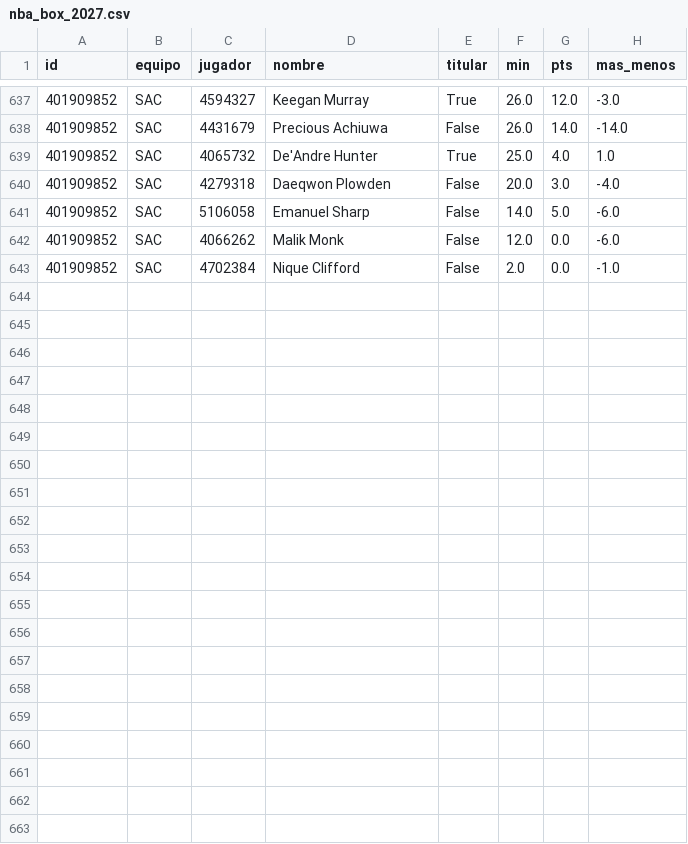
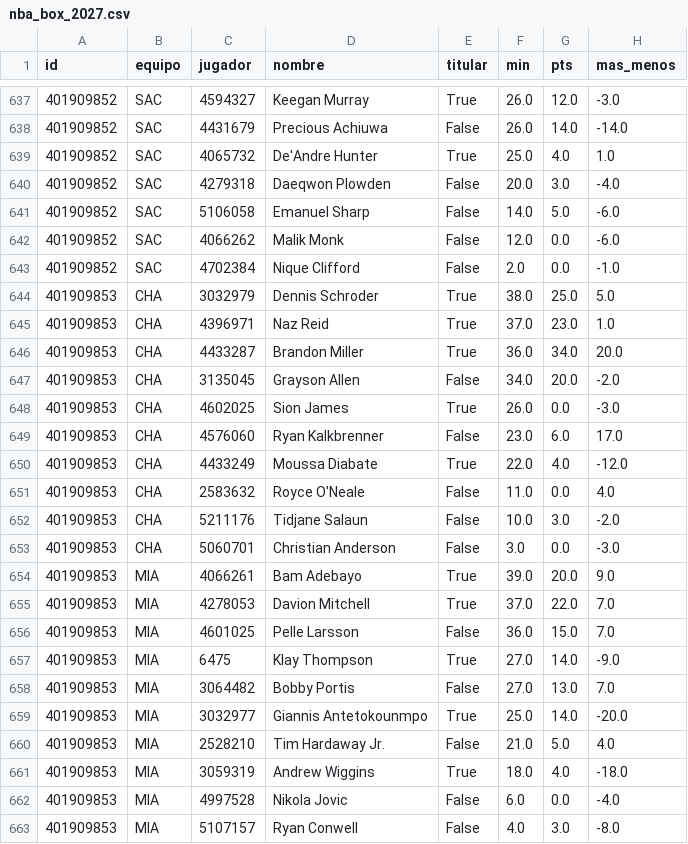
Before and after one commit to robertoaguilar1912-del/laliga-analisis, a CSV file: data/raw/nba_box_2027.csv, drawn as a sheet; only a part is shown, gaps mark what is left out; the diff names each change by its address in the sheet, - before the commit and + after, or states it on an @@ line.

```diff
--- a/data/raw/nba_box_2027.csv
+++ b/data/raw/nba_box_2027.csv
+row 644: 401909853 | CHA | 3032979 | Dennis Schroder | True | 38.0 | 25.0 | 5.0
+row 645: 401909853 | CHA | 4396971 | Naz Reid | True | 37.0 | 23.0 | 1.0
+row 646: 401909853 | CHA | 4433287 | Brandon Miller | True | 36.0 | 34.0 | 20.0
+row 647: 401909853 | CHA | 3135045 | Grayson Allen | False | 34.0 | 20.0 | -2.0
+row 648: 401909853 | CHA | 4602025 | Sion James | True | 26.0 | 0.0 | -3.0
+row 649: 401909853 | CHA | 4576060 | Ryan Kalkbrenner | False | 23.0 | 6.0 | 17.0
+row 650: 401909853 | CHA | 4433249 | Moussa Diabate | True | 22.0 | 4.0 | -12.0
+row 651: 401909853 | CHA | 2583632 | Royce O'Neale | False | 11.0 | 0.0 | 4.0
+row 652: 401909853 | CHA | 5211176 | Tidjane Salaun | False | 10.0 | 3.0 | -2.0
+row 653: 401909853 | CHA | 5060701 | Christian Anderson | False | 3.0 | 0.0 | -3.0
+row 654: 401909853 | MIA | 4066261 | Bam Adebayo | True | 39.0 | 20.0 | 9.0
+row 655: 401909853 | MIA | 4278053 | Davion Mitchell | True | 37.0 | 22.0 | 7.0
+row 656: 401909853 | MIA | 4601025 | Pelle Larsson | False | 36.0 | 15.0 | 7.0
+row 657: 401909853 | MIA | 6475 | Klay Thompson | True | 27.0 | 14.0 | -9.0
+row 658: 401909853 | MIA | 3064482 | Bobby Portis | False | 27.0 | 13.0 | 7.0
+row 659: 401909853 | MIA | 3032977 | Giannis Antetokounmpo | True | 25.0 | 14.0 | -20.0
+row 660: 401909853 | MIA | 2528210 | Tim Hardaway Jr. | False | 21.0 | 5.0 | 4.0
+row 661: 401909853 | MIA | 3059319 | Andrew Wiggins | True | 18.0 | 4.0 | -18.0
+row 662: 401909853 | MIA | 4997528 | Nikola Jovic | False | 6.0 | 0.0 | -4.0
+row 663: 401909853 | MIA | 5107157 | Ryan Conwell | False | 4.0 | 3.0 | -8.0
```
Also changed, not shown: data/raw/nba_juegos.csv, 27 other files.
